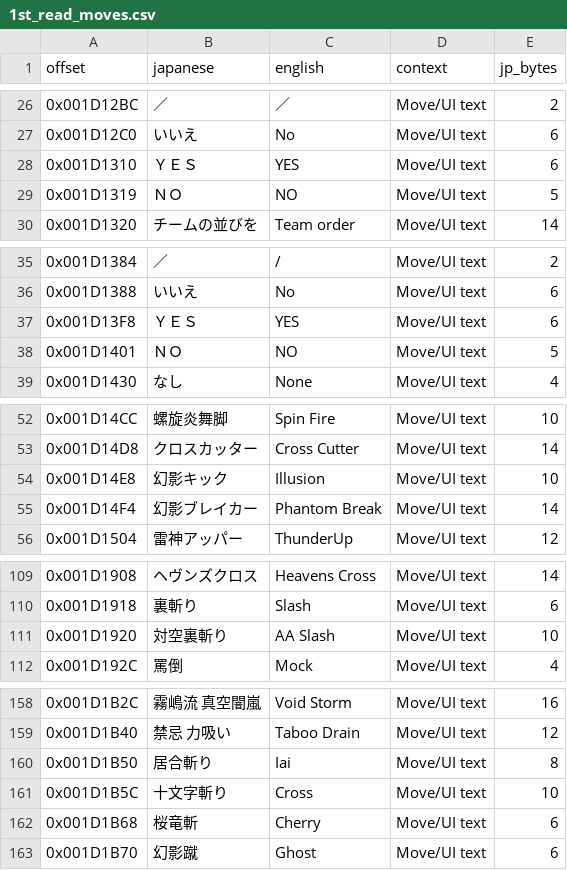
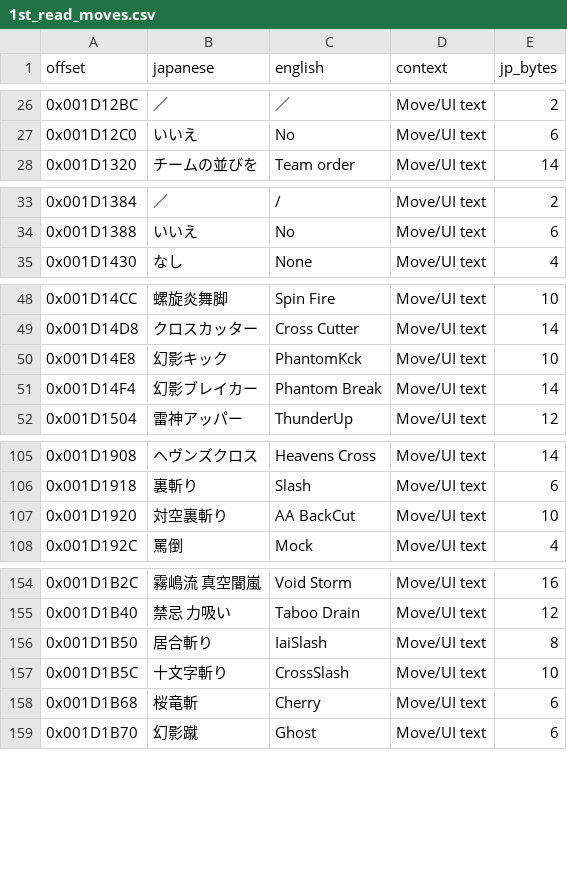
Before and after one commit to billymonks/nekketsu-nikki-eng, a CSV file: translations/1st_read_moves.csv, drawn as a sheet; only a part is shown, gaps mark what is left out; the diff covers the shown part only.

```diff
--- a/translations/1st_read_moves.csv
+++ b/translations/1st_read_moves.csv
@@ -27,4 +27,2 @@ offset,japanese,english,context,jp_bytes
 0x001D12C0,いいえ,No,Move/UI text,6
-0x001D1310,ＹＥＳ,YES,Move/UI text,6
-0x001D1319,ＮＯ ,NO ,Move/UI text,5
 0x001D1320,チームの並びを,Team order,Move/UI text,14
@@ -36,4 +34,2 @@ offset,japanese,english,context,jp_bytes
 0x001D1388,いいえ,No,Move/UI text,6
-0x001D13F8,ＹＥＳ,YES,Move/UI text,6
-0x001D1401,ＮＯ ,NO ,Move/UI text,5
 0x001D1430,なし,None,Move/UI text,4
@@ -53,3 +49,3 @@ offset,japanese,english,context,jp_bytes
 0x001D14D8,クロスカッター,Cross Cutter,Move/UI text,14
-0x001D14E8,幻影キック,Illusion,Move/UI text,10
+0x001D14E8,幻影キック,PhantomKck,Move/UI text,10
 0x001D14F4,幻影ブレイカー,Phantom Break,Move/UI text,14
@@ -110,3 +106,3 @@ offset,japanese,english,context,jp_bytes
 0x001D1918,裏斬り,Slash,Move/UI text,6
-0x001D1920,対空裏斬り,AA Slash,Move/UI text,10
+0x001D1920,対空裏斬り,AA BackCut,Move/UI text,10
 0x001D192C,罵倒,Mock,Move/UI text,4
@@ -159,4 +155,4 @@ offset,japanese,english,context,jp_bytes
 0x001D1B40,禁忌　力吸い,Taboo Drain,Move/UI text,12
-0x001D1B50,居合斬り,Iai,Move/UI text,8
-0x001D1B5C,十文字斬り,Cross,Move/UI text,10
+0x001D1B50,居合斬り,IaiSlash,Move/UI text,8
+0x001D1B5C,十文字斬り,CrossSlash,Move/UI text,10
 0x001D1B68,桜竜斬,Cherry,Move/UI text,6
```
Also changed, not shown: 2 edited cells elsewhere in this file, translations/1st_read_strings.csv, translations/mgdata_62_63_batches/mgdata_62_63_batch_006.csv, 6 other files.
